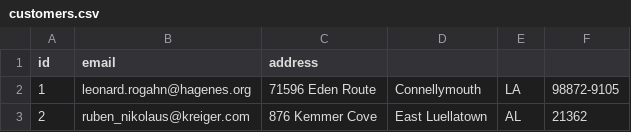
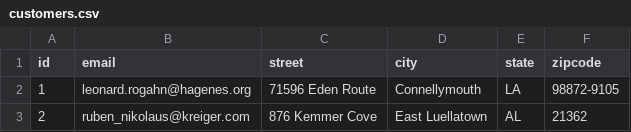
Before and after one commit to Ada-C9/grocery-store, a CSV file: support/customers.csv, drawn as a sheet; only a part is shown.

Commit message:
added an initialize method, attr_reader helper methods and a Customer.all method that seems to be functional. Will add in more tests later, breaking TDD, but learning how to do it better, hopefully...

```diff
--- a/support/customers.csv
+++ b/support/customers.csv
@@ -1,2 +1,2 @@
-id, email, address
+id, email, street, city, state, zipcode
 1,leonard.rogahn@hagenes.org,71596 Eden Route,Connellymouth,LA,98872-9105
```
Also changed, not shown: 2 other files.
